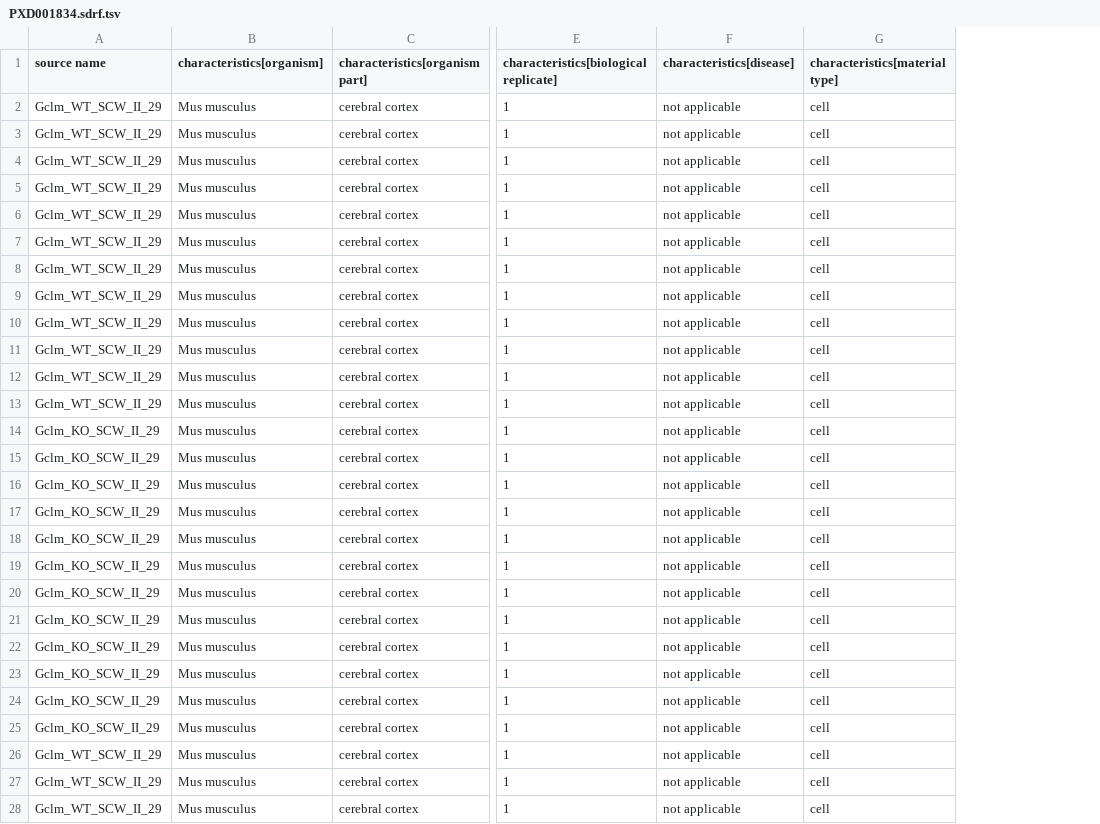
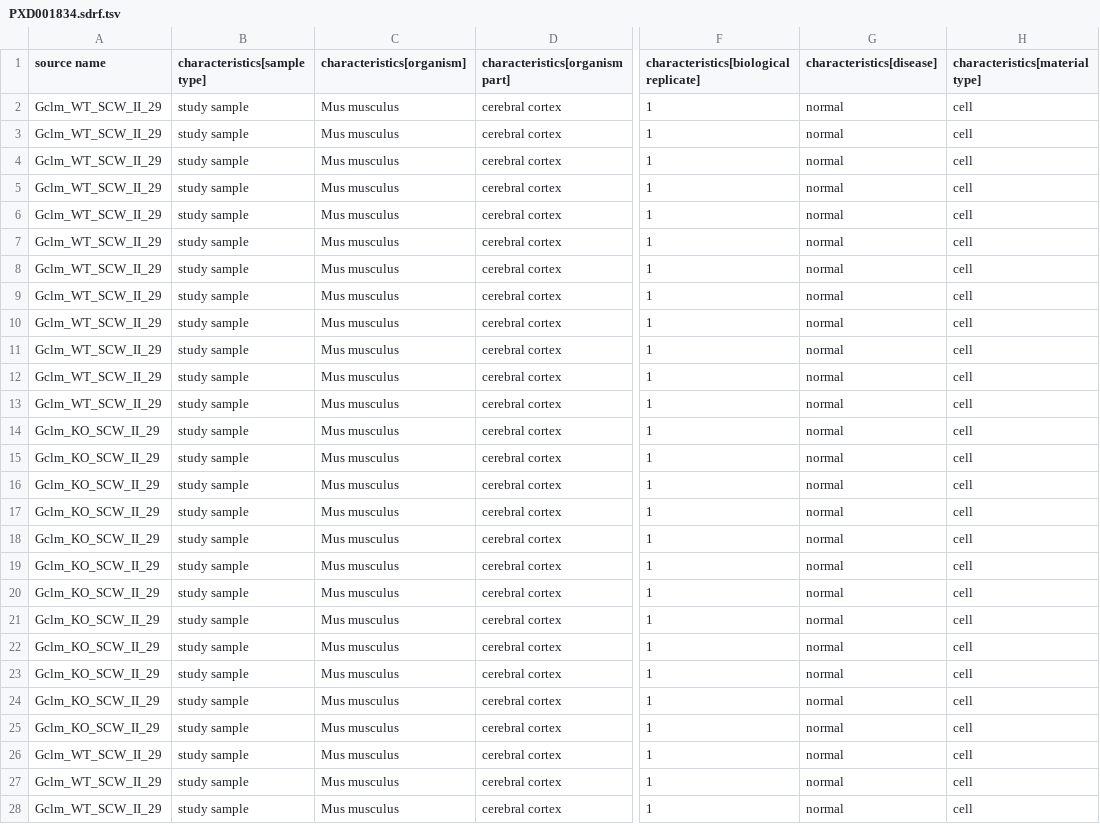
Before and after one commit to bigbio/sdrf-skills, a TSV file: annotations/PXD001834.sdrf.tsv, drawn as a sheet; only a part is shown, gaps mark what is left out; addresses are those after the commit; the diff covers the shown part only; the diff names each change by its address in the sheet, - before the commit and + after, or states it on an @@ line.

```diff
--- a/annotations/PXD001834.sdrf.tsv
+++ b/annotations/PXD001834.sdrf.tsv
+column B (characteristics[sample type]), rows 2-28: all study sample
-G2:G28 (characteristics[disease]): not applicable
+G2:G28 (characteristics[disease]): normal
```
Also changed, not shown: 143 edited cells elsewhere in this file, 5 other files.
